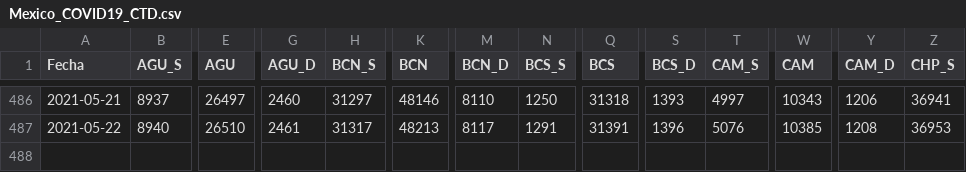
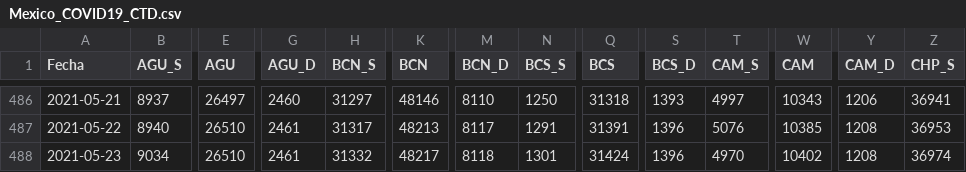
Before and after one commit to carranco-sga/Mexico-COVID-19, a CSV file: Mexico_COVID19_CTD.csv, drawn as a sheet; only a part is shown, gaps mark what is left out; rows hold the shown columns only; the diff names each change by its address in the sheet, - before the commit and + after, or states it on an @@ line.

```diff
--- a/Mexico_COVID19_CTD.csv
+++ b/Mexico_COVID19_CTD.csv
+row 488: 2021-05-23 | 9034 | 26510 | 2461 | 31332 | 48217 | 8118 | 1301 | 31424 | 1396 | 4970 | 10402 | 1208 | 36974
```
Also changed, not shown: 1 other file.
